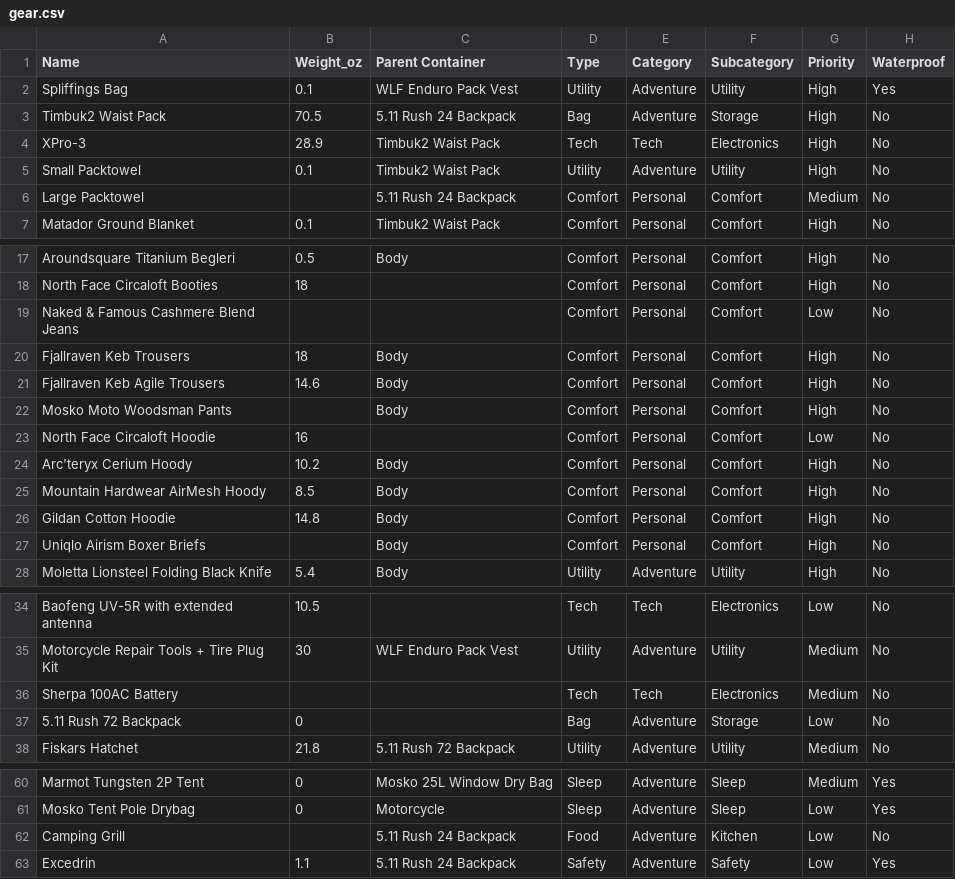
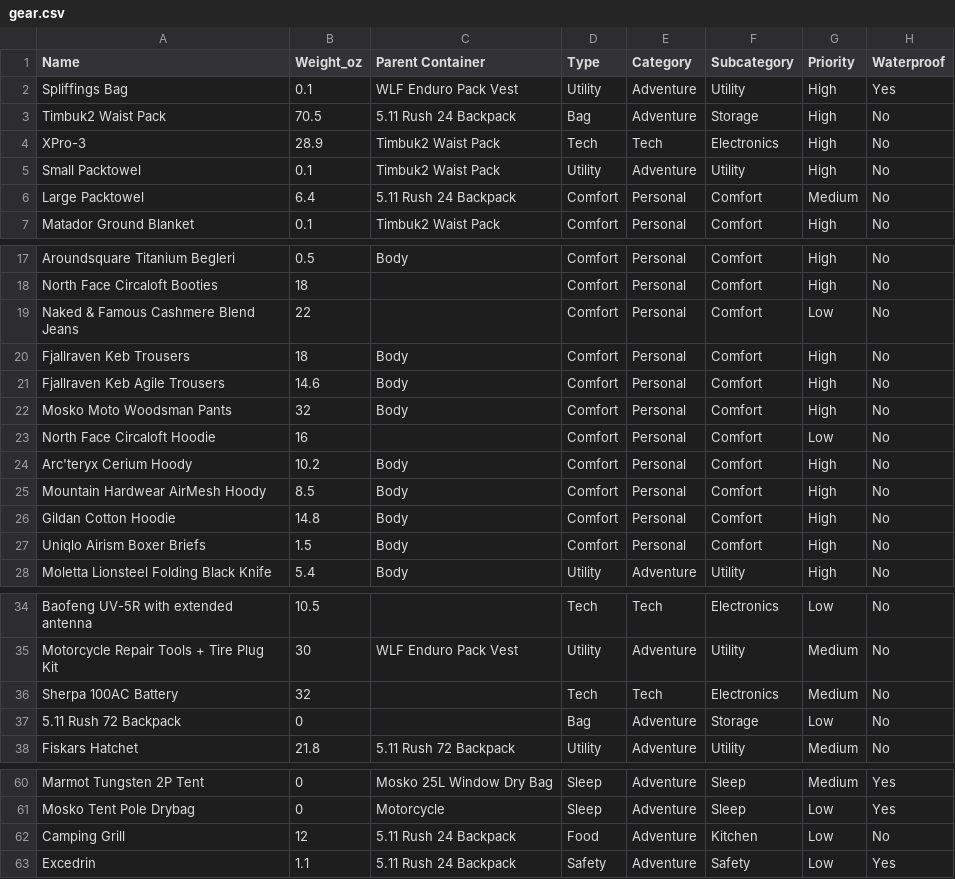
Before and after one commit to ejfox/website2, a CSV file: data/gear.csv, drawn as a sheet; only a part is shown, gaps mark what is left out; the diff names each change by its address in the sheet, - before the commit and + after, or states it on an @@ line.

```diff
--- a/data/gear.csv
+++ b/data/gear.csv
-B6 (Weight_oz): (empty)
+B6 (Weight_oz): 6.4
-B19 (Weight_oz): (empty)
+B19 (Weight_oz): 22
-B22 (Weight_oz): (empty)
+B22 (Weight_oz): 32
-B27 (Weight_oz): (empty)
+B27 (Weight_oz): 1.5
-B36 (Weight_oz): (empty)
+B36 (Weight_oz): 32
-B62 (Weight_oz): (empty)
+B62 (Weight_oz): 12
```
